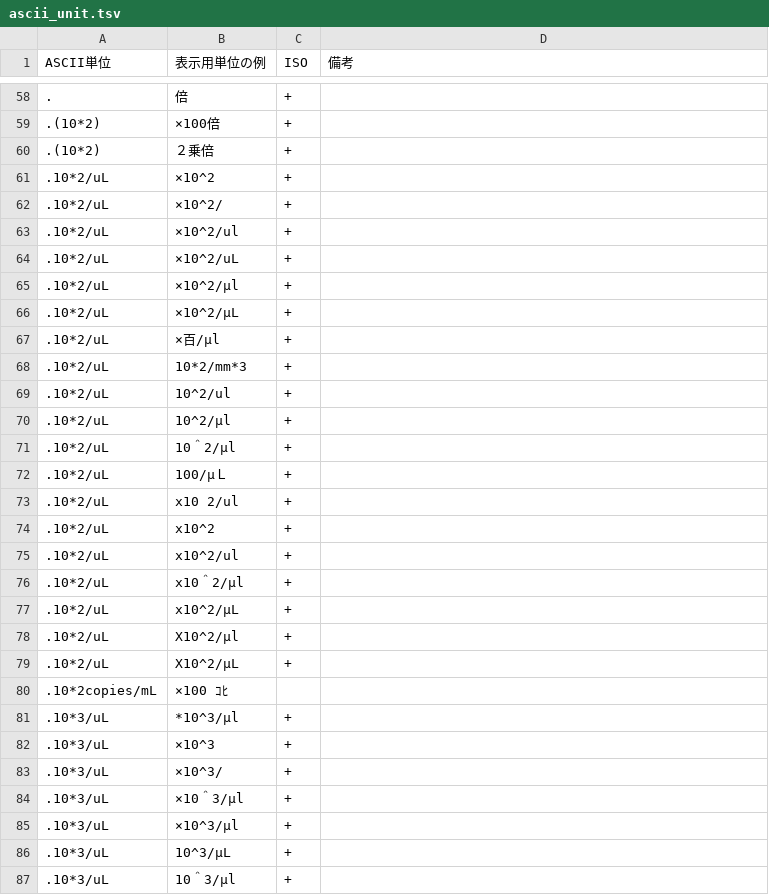
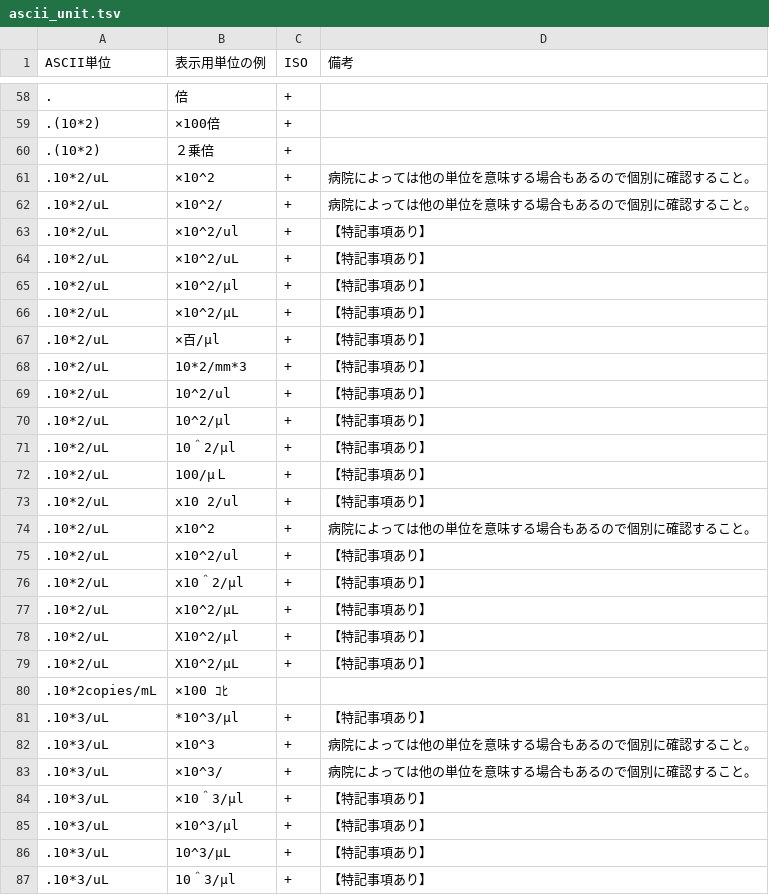
Before and after one commit to nhoHQ/SSMIX2_support_documents, a TSV file: master/ascii_unit.tsv, drawn as a sheet; only a part is shown, gaps mark what is left out; the diff covers the shown part only.

Commit message:
Update ascii units
・ascii unit
特記事項を追記
×10^2
×10^2/
x10^2
×10^3
×10^3/
x10^3
×10^4
×10^4/
x10^4
×10^6
10^6

```diff
--- a/master/ascii_unit.tsv
+++ b/master/ascii_unit.tsv
@@ -60,28 +60,28 @@ ASCII単位	表示用単位の例	ISO	備考
 .(10*2)	２乗倍	+	
-.10*2/uL	×10^2	+	
-.10*2/uL	×10^2/	+	
-.10*2/uL	×10^2/ul	+	
-.10*2/uL	×10^2/uL	+	
-.10*2/uL	×10^2/μl	+	
-.10*2/uL	×10^2/μL	+	
-.10*2/uL	×百/μl	+	
-.10*2/uL	10*2/mm*3	+	
-.10*2/uL	10^2/ul	+	
-.10*2/uL	10^2/μl	+	
-.10*2/uL	10＾2/μl	+	
-.10*2/uL	100/μＬ	+	
-.10*2/uL	x10 2/ul	+	
-.10*2/uL	x10^2	+	
-.10*2/uL	x10^2/ul	+	
-.10*2/uL	x10＾2/μl	+	
-.10*2/uL	x10^2/μL	+	
-.10*2/uL	X10^2/μl	+	
-.10*2/uL	X10^2/μL	+	
+.10*2/uL	×10^2	+	病院によっては他の単位を意味する場合もあるので個別に確認すること。
+.10*2/uL	×10^2/	+	病院によっては他の単位を意味する場合もあるので個別に確認すること。
+.10*2/uL	×10^2/ul	+	【特記事項あり】
+.10*2/uL	×10^2/uL	+	【特記事項あり】
+.10*2/uL	×10^2/μl	+	【特記事項あり】
+.10*2/uL	×10^2/μL	+	【特記事項あり】
+.10*2/uL	×百/μl	+	【特記事項あり】
+.10*2/uL	10*2/mm*3	+	【特記事項あり】
+.10*2/uL	10^2/ul	+	【特記事項あり】
+.10*2/uL	10^2/μl	+	【特記事項あり】
+.10*2/uL	10＾2/μl	+	【特記事項あり】
+.10*2/uL	100/μＬ	+	【特記事項あり】
+.10*2/uL	x10 2/ul	+	【特記事項あり】
+.10*2/uL	x10^2	+	病院によっては他の単位を意味する場合もあるので個別に確認すること。
+.10*2/uL	x10^2/ul	+	【特記事項あり】
+.10*2/uL	x10＾2/μl	+	【特記事項あり】
+.10*2/uL	x10^2/μL	+	【特記事項あり】
+.10*2/uL	X10^2/μl	+	【特記事項あり】
+.10*2/uL	X10^2/μL	+	【特記事項あり】
 .10*2copies/mL	×100 ｺﾋ		
-.10*3/uL	*10^3/μl	+	
-.10*3/uL	×10^3	+	
-.10*3/uL	×10^3/	+	
-.10*3/uL	×10＾3/μl	+	
-.10*3/uL	×10^3/μl	+	
-.10*3/uL	10^3/μL	+	
-.10*3/uL	10＾3/μl	+	
+.10*3/uL	*10^3/μl	+	【特記事項あり】
+.10*3/uL	×10^3	+	病院によっては他の単位を意味する場合もあるので個別に確認すること。
+.10*3/uL	×10^3/	+	病院によっては他の単位を意味する場合もあるので個別に確認すること。
+.10*3/uL	×10＾3/μl	+	【特記事項あり】
+.10*3/uL	×10^3/μl	+	【特記事項あり】
+.10*3/uL	10^3/μL	+	【特記事項あり】
+.10*3/uL	10＾3/μl	+	【特記事項あり】
```
Also changed, not shown: 51 edited cells elsewhere in this file, 1 other file.
